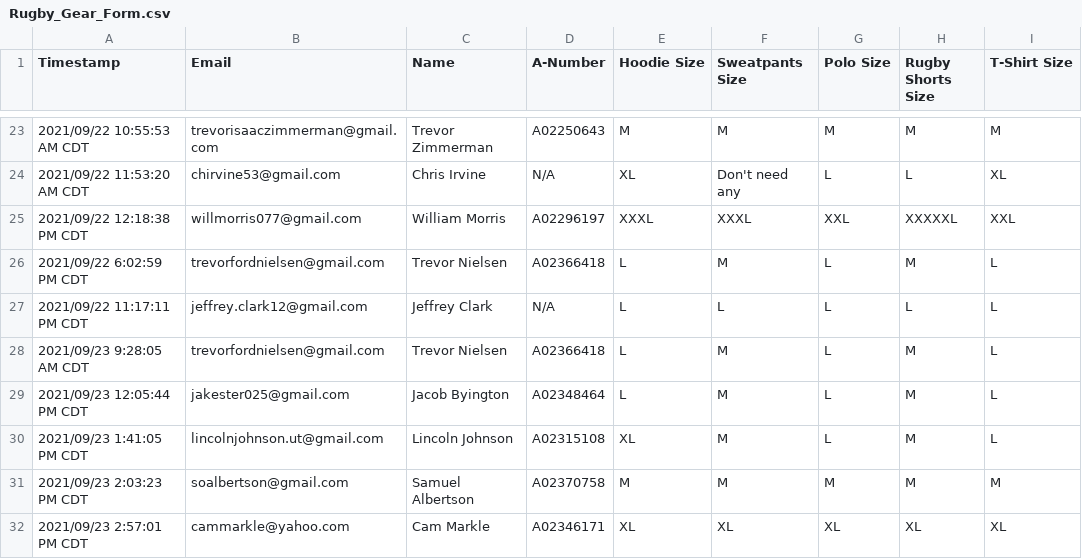
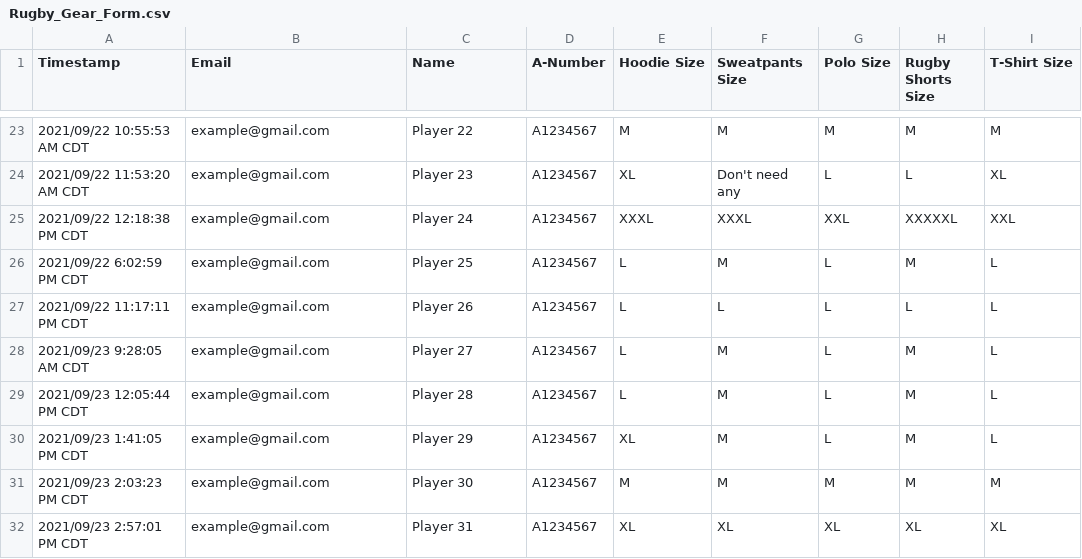
Before and after one commit to jasper-sw/rugby-counter, a CSV file: Rugby_Gear_Form.csv, drawn as a sheet; only a part is shown, gaps mark what is left out; the diff covers the shown part only.

```diff
--- a/Rugby_Gear_Form.csv
+++ b/Rugby_Gear_Form.csv
@@ -23,10 +23,10 @@ Timestamp,Email,Name,A-Number,Hoodie Size,Sweatpants Size,Polo Size,Rugby Shorts
-2021/09/22 10:55:53 AM CDT,trevorisaaczimmerman@gmail.com,Trevor Zimmerman,A02250643,M,M,M,M,M
-2021/09/22 11:53:20 AM CDT,chirvine53@gmail.com,Chris Irvine,N/A,XL,Don't need any,L,L,XL
-2021/09/22 12:18:38 PM CDT,willmorris077@gmail.com,William Morris,A02296197,XXXL,XXXL,XXL,XXXXXL,XXL
-2021/09/22 6:02:59 PM CDT,trevorfordnielsen@gmail.com,Trevor Nielsen,A02366418,L,M,L,M,L
-2021/09/22 11:17:11 PM CDT,jeffrey.clark12@gmail.com,Jeffrey Clark,N/A,L,L,L,L,L
-2021/09/23 9:28:05 AM CDT,trevorfordnielsen@gmail.com,Trevor Nielsen,A02366418,L,M,L,M,L
-2021/09/23 12:05:44 PM CDT,jakester025@gmail.com,Jacob Byington,A02348464,L,M,L,M,L
-2021/09/23 1:41:05 PM CDT,lincolnjohnson.ut@gmail.com,Lincoln Johnson,A02315108,XL,M,L,M,L
-2021/09/23 2:03:23 PM CDT,soalbertson@gmail.com,Samuel Albertson,A02370758,M,M,M,M,M
-2021/09/23 2:57:01 PM CDT,cammarkle@yahoo.com,Cam Markle,A02346171,XL,XL,XL,XL,XL
+2021/09/22 10:55:53 AM CDT,example@gmail.com,Player 22,A1234567,M,M,M,M,M
+2021/09/22 11:53:20 AM CDT,example@gmail.com,Player 23,A1234567,XL,Don't need any,L,L,XL
+2021/09/22 12:18:38 PM CDT,example@gmail.com,Player 24,A1234567,XXXL,XXXL,XXL,XXXXXL,XXL
+2021/09/22 6:02:59 PM CDT,example@gmail.com,Player 25,A1234567,L,M,L,M,L
+2021/09/22 11:17:11 PM CDT,example@gmail.com,Player 26,A1234567,L,L,L,L,L
+2021/09/23 9:28:05 AM CDT,example@gmail.com,Player 27,A1234567,L,M,L,M,L
+2021/09/23 12:05:44 PM CDT,example@gmail.com,Player 28,A1234567,L,M,L,M,L
+2021/09/23 1:41:05 PM CDT,example@gmail.com,Player 29,A1234567,XL,M,L,M,L
+2021/09/23 2:03:23 PM CDT,example@gmail.com,Player 30,A1234567,M,M,M,M,M
+2021/09/23 2:57:01 PM CDT,example@gmail.com,Player 31,A1234567,XL,XL,XL,XL,XL
```
Also changed, not shown: 93 edited cells elsewhere in this file, updated/ball_order_updated.csv, 1 other file.
